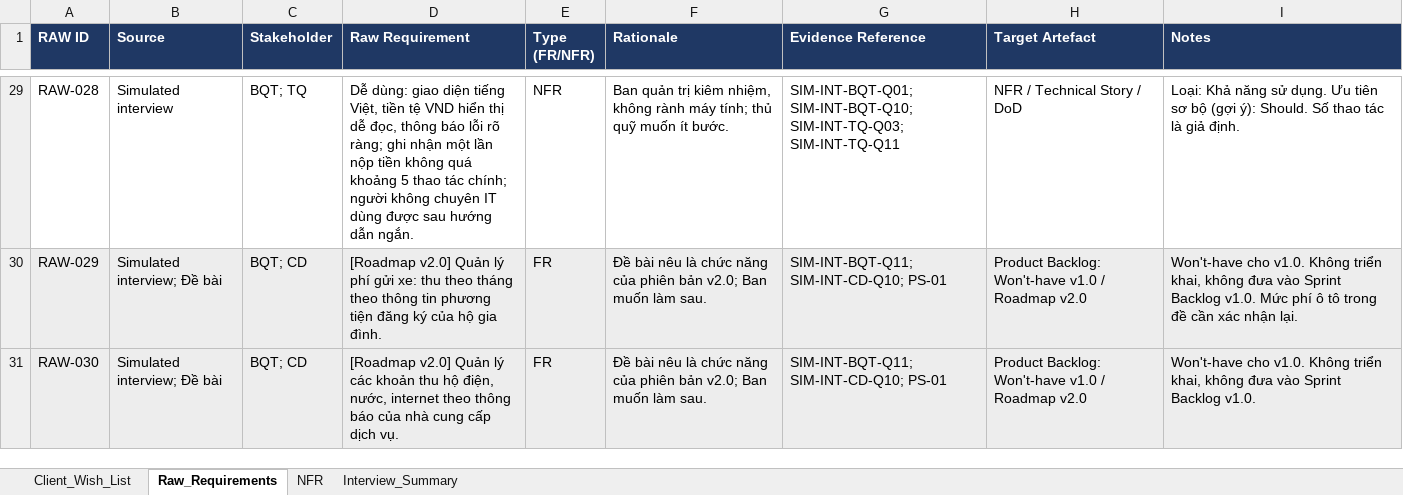
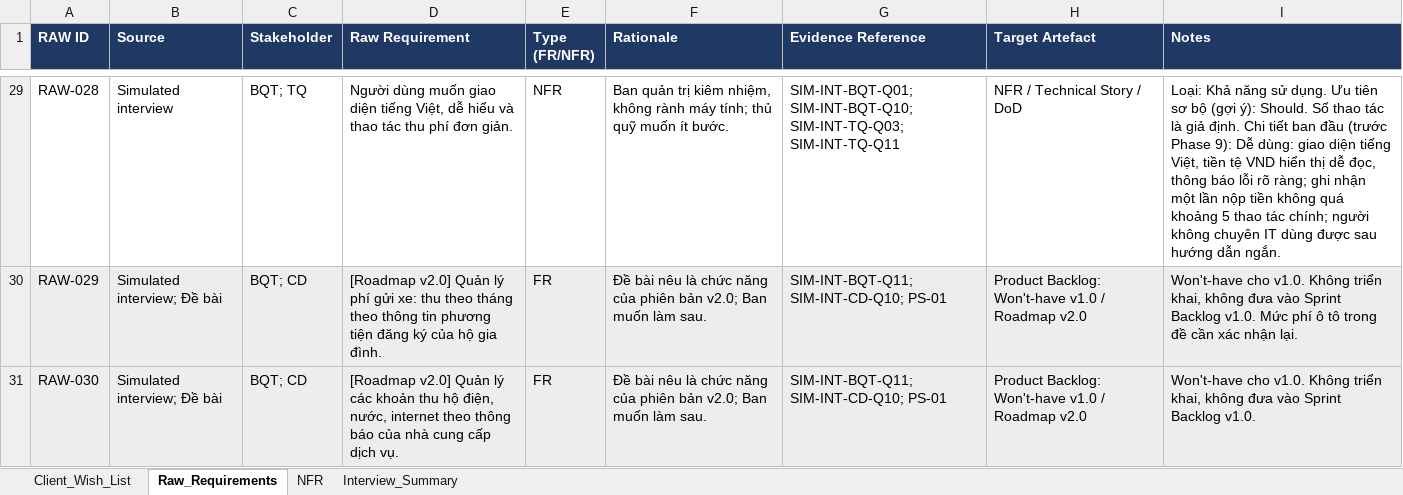
Before and after one commit to Aliospbc2006/NhapmonCNPM-24, an Excel workbook: deliverables/04_Raw_Requirements.xlsx, sheet Raw_Requirements, drawn as a sheet; only a part is shown, gaps mark what is left out; values as stored, in another font and other column widths than the file's, no borders; the diff covers the shown part only; the diff names each change by its address in the sheet, - before the commit and + after, or states it on an @@ line.

Commit message:
Address team review feedback (Phase 9)
- Elicitation plan: explain Observation/Survey are simulated; add SIM-OBS-01 and SIM-SURVEY-01 (not performed)
- Actor model: define 3 roles under Ban quan tri (AS-02/AS-04); TB-05a optional, TB-05b exception branch; note TB-06 split; PP-08 partial
- NFR-005: add backup retention and permission criteria (TBD)
- CQ-Q04: cite Bai 6.1 as reference for population fields
- Rewrite 17 RAW at stakeholder-need level, keep IDs, move original detail to Notes; sync 04/05/06 workbooks and docs
- Change workbook font Century Gothic -> Arial in 05/06
- Add docs/06_Team_Review_Response.md; remove references to nonexistent files; MoSCoW questions left for PO

```diff
--- a/deliverables/04_Raw_Requirements.xlsx (sheet Raw_Requirements)
+++ b/deliverables/04_Raw_Requirements.xlsx (sheet Raw_Requirements)
-D29 (Raw Requirement): Dễ dùng: giao diện tiếng Việt, tiền tệ VND hiển thị dễ đọc, thông báo lỗi rõ ràng; ghi nhận một lần nộp tiền không quá khoảng 5 thao tác chính; người không chuyên IT dùng được sau hướng dẫn ngắn.
+D29 (Raw Requirement): Người dùng muốn giao diện tiếng Việt, dễ hiểu và thao tác thu phí đơn giản.
-I29 (Notes): …giả định.
+I29 (Notes): …giả định. Chi tiết ban đầu (trước Phase 9): Dễ dùng: giao diện tiếng Việt, tiền tệ VND hiển thị dễ đọc, thông báo lỗi rõ ràng; ghi nhận một lần nộp tiền không quá khoảng 5 thao tác chính; người không chuyên IT dùng được sau hướng dẫn ngắn.
```
Also changed, not shown: 32 edited cells elsewhere in this sheet, deliverables/05_Epic_UserStory.xlsx, deliverables/06_Product_Backlog_Sprint_Plan.xlsx, 10 other files.
